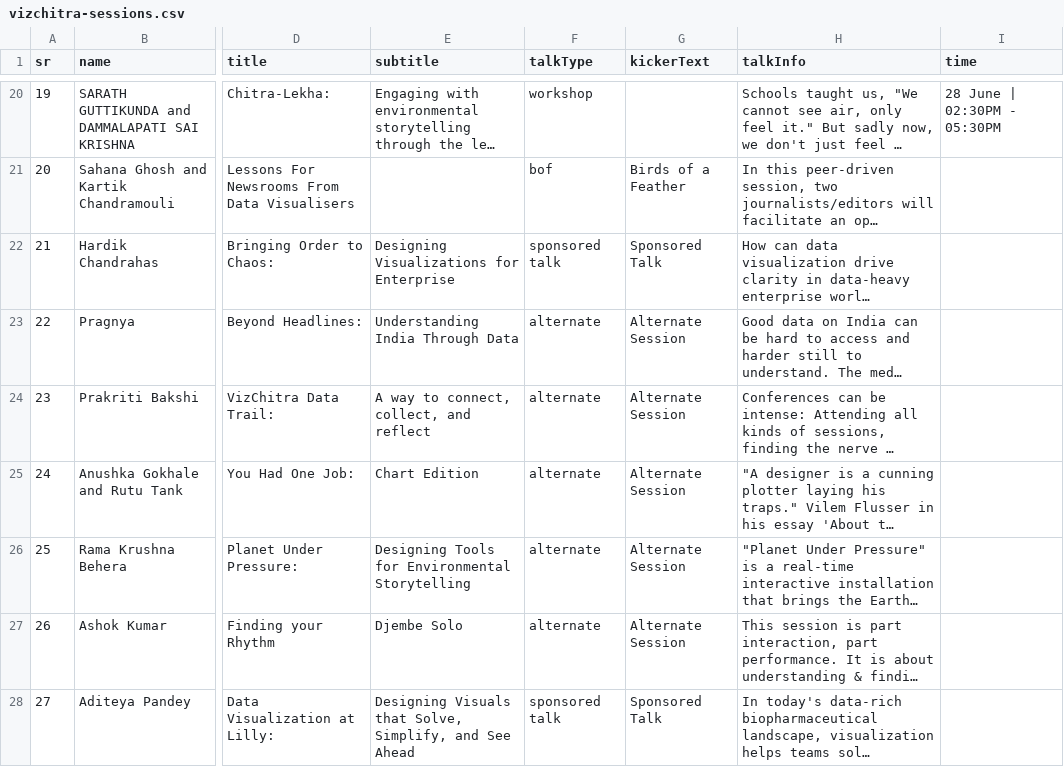
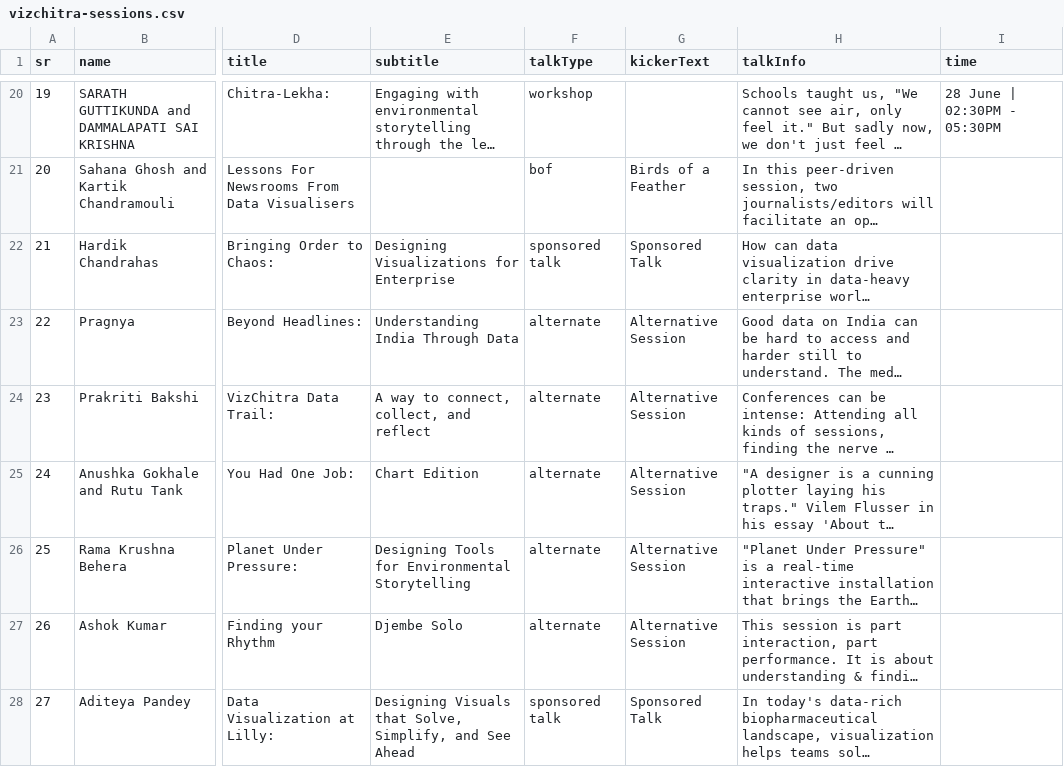
Before and after one commit to vizchitra/vizchitra.github.io, a CSV file: src/lib/data/vizchitra-sessions.csv, drawn as a sheet; only a part is shown, gaps mark what is left out; long unchanged cells end in …; the diff names each change by its address in the sheet, - before the commit and + after, or states it on an @@ line.

Commit message:
alternate session -> alternative session

```diff
--- a/src/lib/data/vizchitra-sessions.csv
+++ b/src/lib/data/vizchitra-sessions.csv
-G23:G27 (kickerText): Alternate Session
+G23:G27 (kickerText): Alternative Session
```
